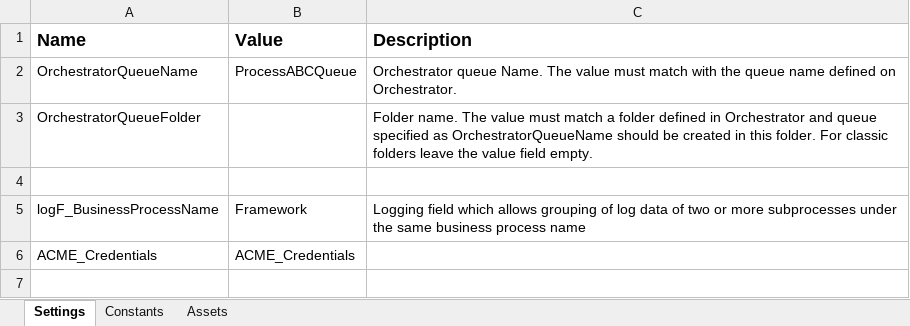
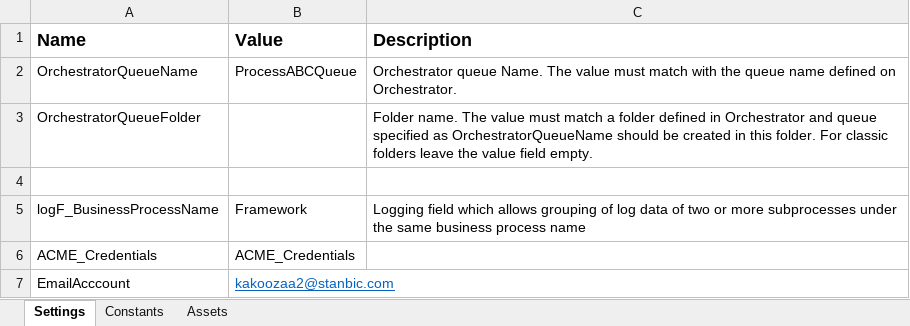
Before and after one commit to Klaus-in-Tech/REFramework_ClientHash, an Excel workbook: Data/Config.xlsx, sheet Settings, drawn as a sheet; values as stored, in another font and other column widths than the file's, no borders; the diff names each change by its address in the sheet, - before the commit and + after, or states it on an @@ line.

```diff
--- a/Data/Config.xlsx (sheet Settings)
+++ b/Data/Config.xlsx (sheet Settings)
+row 7: EmailAcccount | kakoozaa2@stanbic.com
```
Also changed, not shown: 27 other files.
